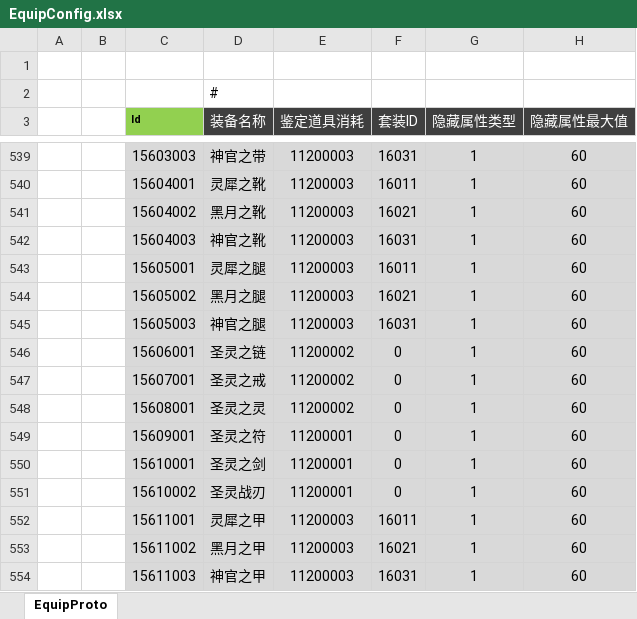
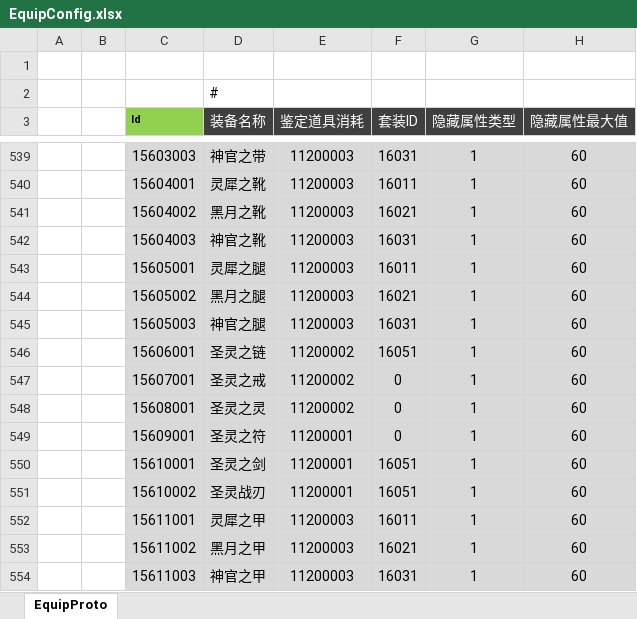
Before and after one commit to csyinghuochong/weijing, an Excel workbook: Excel/EquipConfig.xlsx, sheet EquipProto, drawn as a sheet; only a part is shown, gaps mark what is left out; values as stored, in another font and other column widths than the file's, no borders; the diff names each change by its address in the sheet, - before the commit and + after, or states it on an @@ line.

```diff
--- a/Excel/EquipConfig.xlsx (sheet EquipProto)
+++ b/Excel/EquipConfig.xlsx (sheet EquipProto)
-F546 (套装ID): 0
+F546 (套装ID): 16051
-F550:F551 (套装ID): 0
+F550:F551 (套装ID): 16051
```
Also changed, not shown: Excel/EquipSuitConfig.xlsx, Excel/ItemConfig.xlsx, 43 other files.
